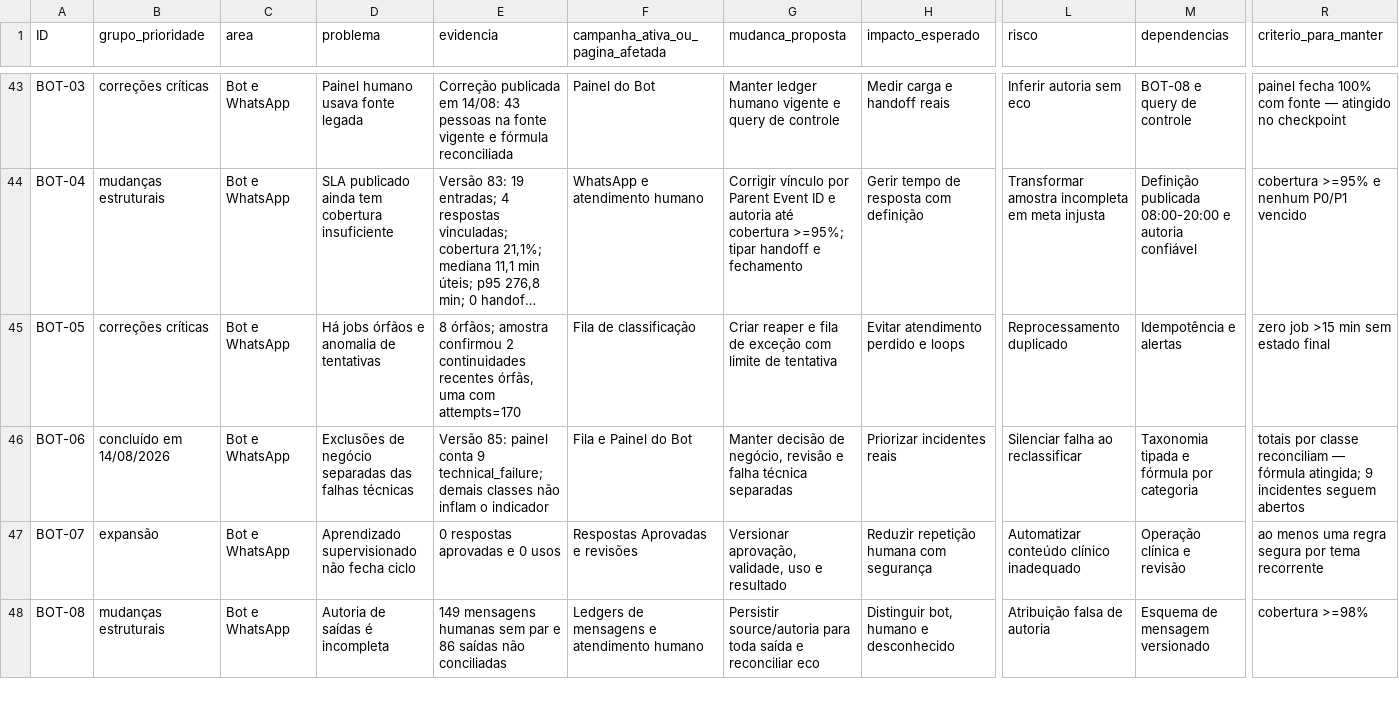
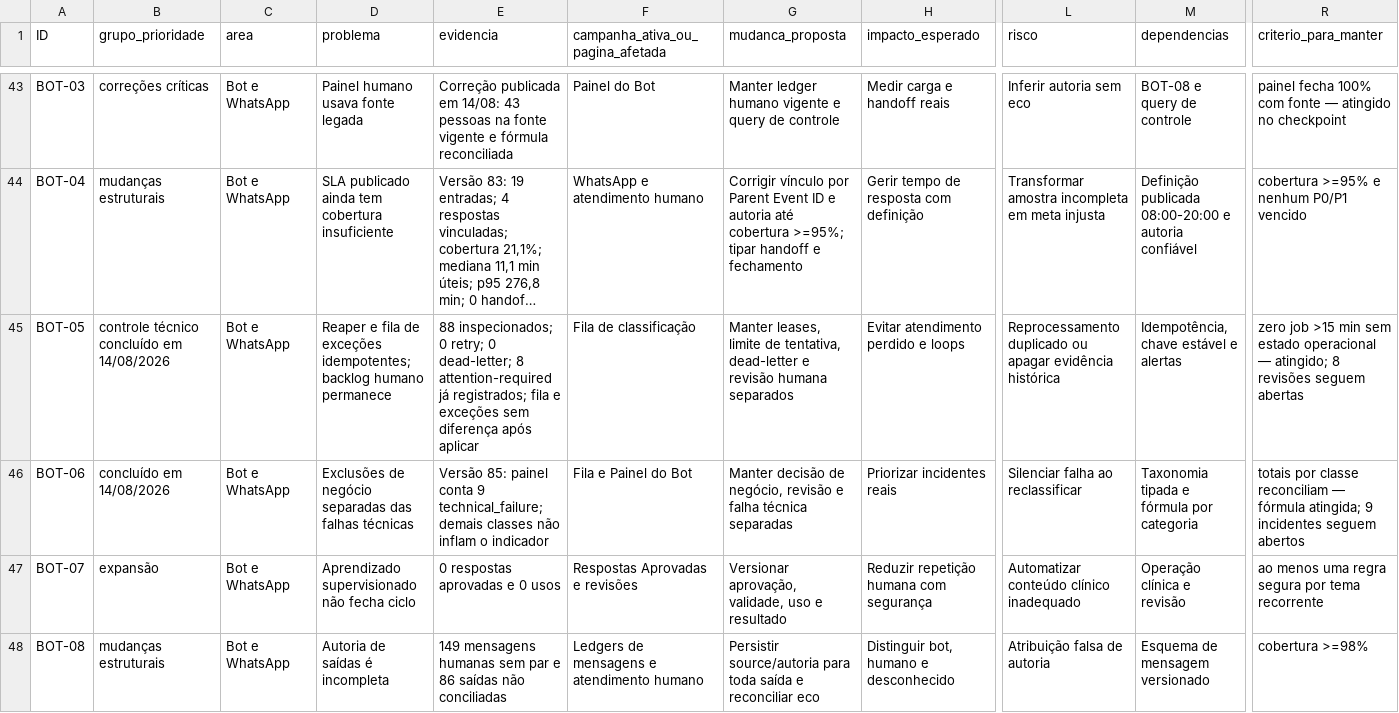
Before and after one commit to livfarialima-hue/amanda-site, a CSV file: auditorias/auditoria-integrada-2026-08-13/MATRIZ-RECOMENDACOES.csv, drawn as a sheet; only a part is shown, gaps mark what is left out; long unchanged cells end in …; the diff names each change by its address in the sheet, - before the commit and + after, or states it on an @@ line.

Commit message:
docs: fecha controle tecnico do reaper

```diff
--- a/auditorias/auditoria-integrada-2026-08-13/MATRIZ-RECOMENDACOES.csv
+++ b/auditorias/auditoria-integrada-2026-08-13/MATRIZ-RECOMENDACOES.csv
-B45 (grupo_prioridade): correções críticas
+B45 (grupo_prioridade): controle técnico concluído em 14/08/2026
-D45 (problema): Há jobs órfãos e anomalia de tentativas
+D45 (problema): Reaper e fila de exceções idempotentes; backlog humano permanece
-E45 (evidencia): 8 órfãos; amostra confirmou 2 continuidades recentes órfãs, uma com attempts=170
+E45 (evidencia): 88 inspecionados; 0 retry; 0 dead-letter; 8 attention-required já registrados; fila e exceções sem diferença após aplicar
-G45 (mudanca_proposta): Criar reaper e fila de exceção com limite de tentativa
+G45 (mudanca_proposta): Manter leases, limite de tentativa, dead-letter e revisão humana separados
-L45 (risco): Reprocessamento duplicado
+L45 (risco): Reprocessamento duplicado ou apagar evidência histórica
-M45 (dependencias): Idempotência e alertas
+M45 (dependencias): Idempotência, chave estável e alertas
-R45 (criterio_para_manter): …sem estado final
+R45 (criterio_para_manter): …sem estado operacional — atingido; 8 revisões seguem abertas
```
Also changed, not shown: 7 other files.
